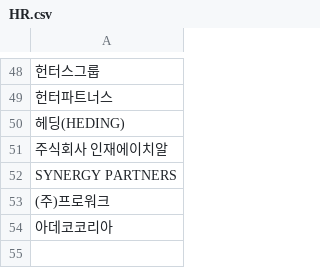
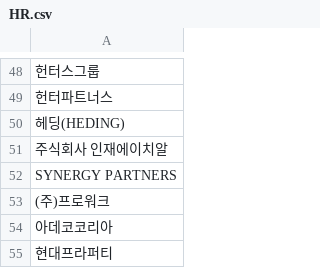
Before and after one commit to djgeum/RunETF, a CSV file: .github/job.bot/HR.csv, drawn as a sheet; only a part is shown, gaps mark what is left out; the diff names each change by its address in the sheet, - before the commit and + after, or states it on an @@ line.

Commit message:
Add 현대프라퍼티 to HR company list
Added '현대프라퍼티' to the HR company list.

```diff
--- a/.github/job.bot/HR.csv
+++ b/.github/job.bot/HR.csv
+row 55: 현대프라퍼티
```
